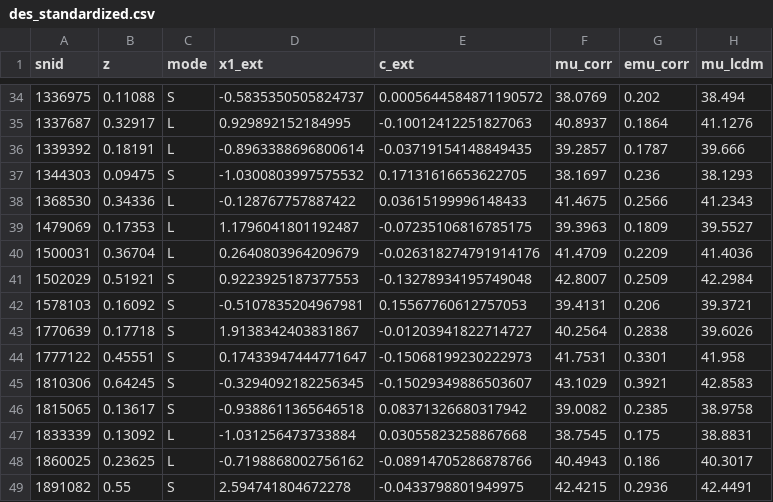
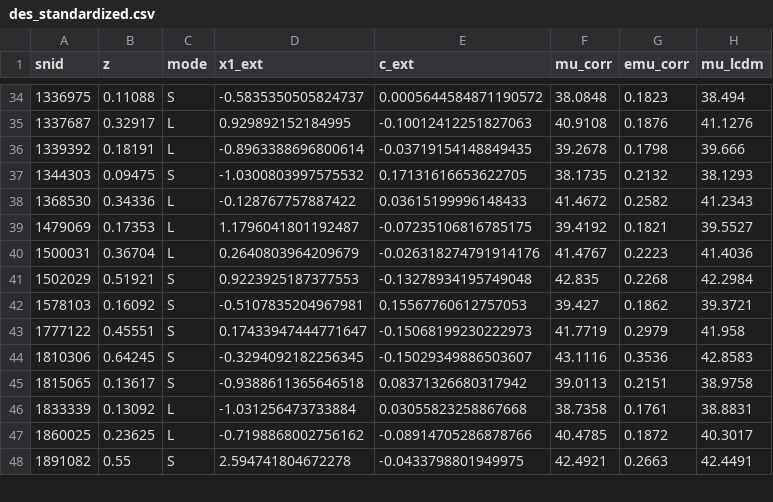
Before and after one commit to lifanwang-cloud/cmagic, a CSV file: examples/des_standardized.csv, drawn as a sheet; only a part is shown, gaps mark what is left out; the diff covers the shown part only.

```diff
--- a/examples/des_standardized.csv
+++ b/examples/des_standardized.csv
@@ -34,16 +34,15 @@ snid,z,mode,x1_ext,c_ext,mu_corr,emu_corr,mu_lcdm
-1336975,0.11088,S,-0.5835350505824737,0.0005644584871190572,38.0769,0.202,38.494
-1337687,0.32917,L,0.929892152184995,-0.10012412251827063,40.8937,0.1864,41.1276
-1339392,0.18191,L,-0.8963388696800614,-0.03719154148849435,39.2857,0.1787,39.666
-1344303,0.09475,S,-1.0300803997575532,0.17131616653622705,38.1697,0.236,38.1293
-1368530,0.34336,L,-0.128767757887422,0.03615199996148433,41.4675,0.2566,41.2343
-1479069,0.17353,L,1.1796041801192487,-0.07235106816785175,39.3963,0.1809,39.5527
-1500031,0.36704,L,0.2640803964209679,-0.026318274791914176,41.4709,0.2209,41.4036
-1502029,0.51921,S,0.9223925187377553,-0.13278934195749048,42.8007,0.2509,42.2984
-1578103,0.16092,S,-0.5107835204967981,0.15567760612757053,39.4131,0.206,39.3721
-1770639,0.17718,S,1.9138342403831867,-0.01203941822714727,40.2564,0.2838,39.6026
-1777122,0.45551,S,0.17433947444771647,-0.15068199230222973,41.7531,0.3301,41.958
-1810306,0.64245,S,-0.3294092182256345,-0.15029349886503607,43.1029,0.3921,42.8583
-1815065,0.13617,S,-0.9388611365646518,0.08371326680317942,39.0082,0.2385,38.9758
-1833339,0.13092,L,-1.031256473733884,0.03055823258867668,38.7545,0.175,38.8831
-1860025,0.23625,L,-0.7198868002756162,-0.08914705286878766,40.4943,0.186,40.3017
-1891082,0.55,S,2.594741804672278,-0.0433798801949975,42.4215,0.2936,42.4491
+1336975,0.11088,S,-0.5835350505824737,0.0005644584871190572,38.0848,0.1823,38.494
+1337687,0.32917,L,0.929892152184995,-0.10012412251827063,40.9108,0.1876,41.1276
+1339392,0.18191,L,-0.8963388696800614,-0.03719154148849435,39.2678,0.1798,39.666
+1344303,0.09475,S,-1.0300803997575532,0.17131616653622705,38.1735,0.2132,38.1293
+1368530,0.34336,L,-0.128767757887422,0.03615199996148433,41.4672,0.2582,41.2343
+1479069,0.17353,L,1.1796041801192487,-0.07235106816785175,39.4192,0.1821,39.5527
+1500031,0.36704,L,0.2640803964209679,-0.026318274791914176,41.4767,0.2223,41.4036
+1502029,0.51921,S,0.9223925187377553,-0.13278934195749048,42.835,0.2268,42.2984
+1578103,0.16092,S,-0.5107835204967981,0.15567760612757053,39.427,0.1862,39.3721
+1777122,0.45551,S,0.17433947444771647,-0.15068199230222973,41.7719,0.2979,41.958
+1810306,0.64245,S,-0.3294092182256345,-0.15029349886503607,43.1116,0.3536,42.8583
+1815065,0.13617,S,-0.9388611365646518,0.08371326680317942,39.0113,0.2151,38.9758
+1833339,0.13092,L,-1.031256473733884,0.03055823258867668,38.7358,0.1761,38.8831
+1860025,0.23625,L,-0.7198868002756162,-0.08914705286878766,40.4785,0.1872,40.3017
+1891082,0.55,S,2.594741804672278,-0.0433798801949975,42.4921,0.2663,42.4491
```
Also changed, not shown: 74 edited cells elsewhere in this file, 5 other files.
